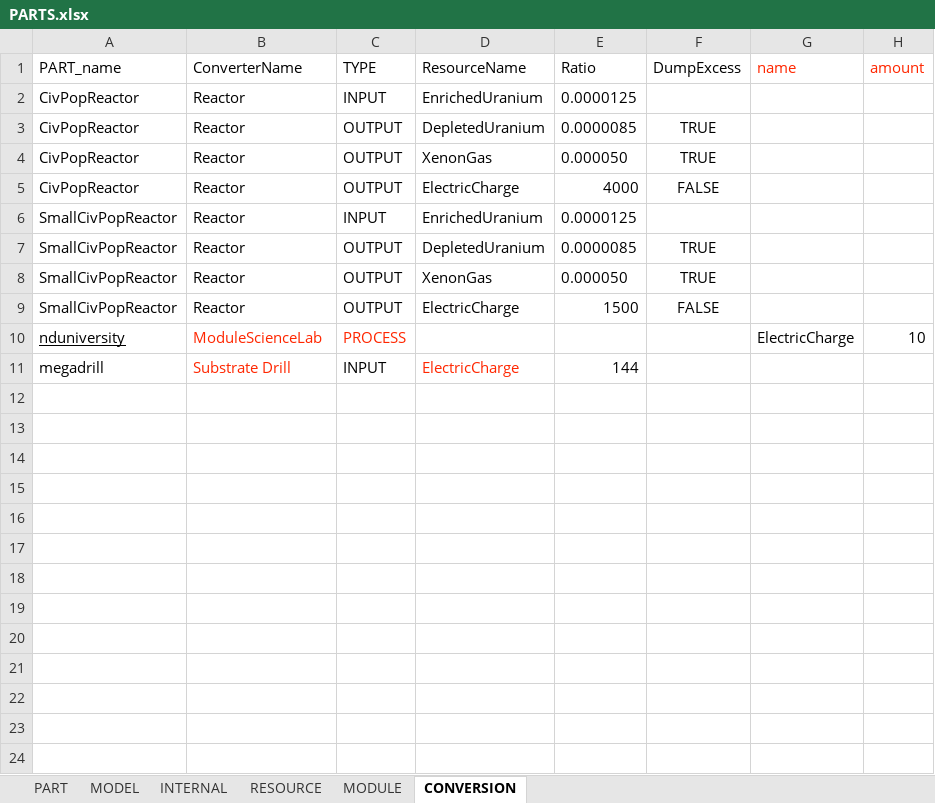
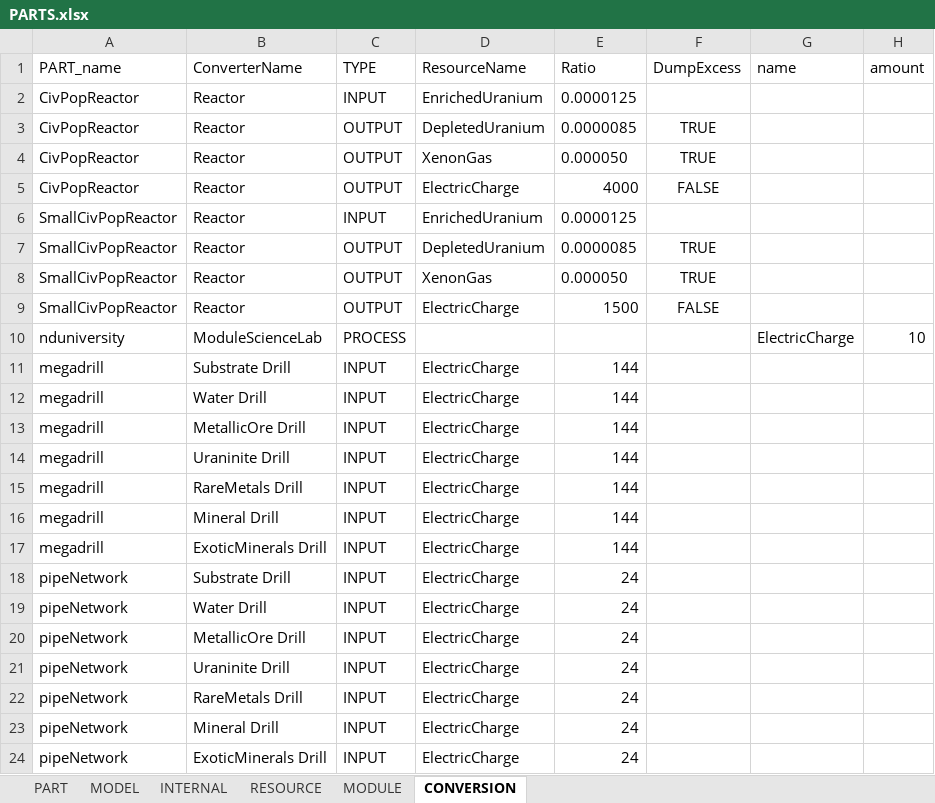
Before and after one commit to linuxgurugamer/CivilianPopulation, an Excel workbook: parts/src/main/resources/PARTS.xlsx, sheet CONVERSION, drawn as a sheet; values as stored, in another font and other column widths than the file's, no borders; the diff names each change by its address in the sheet, - before the commit and + after, or states it on an @@ line.

Commit message:
Drills

```diff
--- a/parts/src/main/resources/PARTS.xlsx (sheet CONVERSION)
+++ b/parts/src/main/resources/PARTS.xlsx (sheet CONVERSION)
-G1:H1 text colour: #FF2600
+G1:H1 text colour: black
-A10 underline: on
+A10 underline: off
-B10:C10 text colour: #FF2600
+B10:C10 text colour: black
-B11 text colour: #FF2600
+B11 text colour: black
-D11 text colour: #FF2600
+D11 text colour: black
+row 12: megadrill | Water Drill | INPUT | ElectricCharge | 144
+row 13: megadrill | MetallicOre Drill | INPUT | ElectricCharge | 144
+row 14: megadrill | Uraninite Drill | INPUT | ElectricCharge | 144
+row 15: megadrill | RareMetals Drill | INPUT | ElectricCharge | 144
+row 16: megadrill | Mineral Drill | INPUT | ElectricCharge | 144
+row 17: megadrill | ExoticMinerals Drill | INPUT | ElectricCharge | 144
+row 18: pipeNetwork | Substrate Drill | INPUT | ElectricCharge | 24
+row 19: pipeNetwork | Water Drill | INPUT | ElectricCharge | 24
+row 20: pipeNetwork | MetallicOre Drill | INPUT | ElectricCharge | 24
+row 21: pipeNetwork | Uraninite Drill | INPUT | ElectricCharge | 24
+row 22: pipeNetwork | RareMetals Drill | INPUT | ElectricCharge | 24
+row 23: pipeNetwork | Mineral Drill | INPUT | ElectricCharge | 24
+row 24: pipeNetwork | ExoticMinerals Drill | INPUT | ElectricCharge | 24
```
Also changed, not shown: sheet MODULE, sheet PART, sheet MODEL, sheet RESOURCE, sheet INTERNAL, 11 other files.
